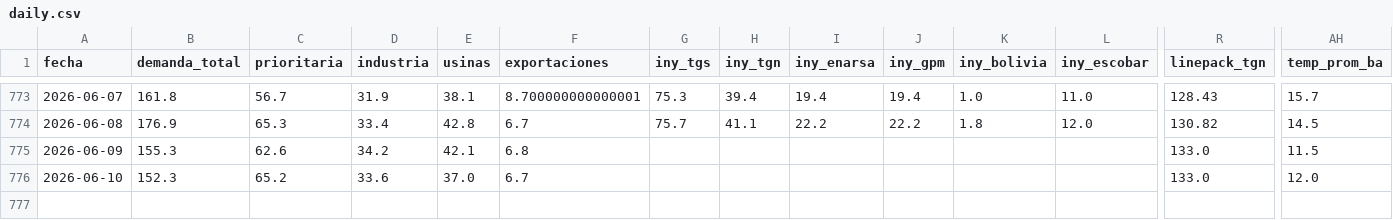
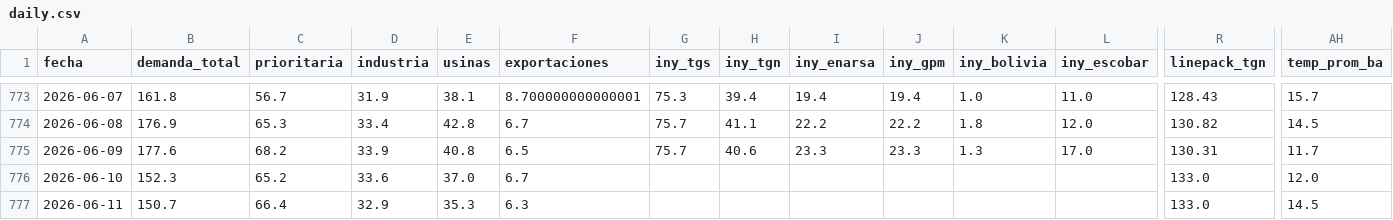
Before and after one commit to mpodeley/estado-del-sistema, a CSV file: public/data/daily.csv, drawn as a sheet; only a part is shown, gaps mark what is left out; rows hold the shown columns only; the diff covers the shown part only; the diff names each change by its address in the sheet, - before the commit and + after, or states it on an @@ line.

```diff
--- a/public/data/daily.csv
+++ b/public/data/daily.csv
-B775 (demanda_total): 155.3
+B775 (demanda_total): 177.6
-C775 (prioritaria): 62.6
+C775 (prioritaria): 68.2
-D775 (industria): 34.2
+D775 (industria): 33.9
-E775 (usinas): 42.1
+E775 (usinas): 40.8
-F775 (exportaciones): 6.8
+F775 (exportaciones): 6.5
-G775 (iny_tgs): (empty)
+G775 (iny_tgs): 75.7
-H775 (iny_tgn): (empty)
+H775 (iny_tgn): 40.6
-I775 (iny_enarsa): (empty)
+I775 (iny_enarsa): 23.3
-J775 (iny_gpm): (empty)
+J775 (iny_gpm): 23.3
-K775 (iny_bolivia): (empty)
+K775 (iny_bolivia): 1.3
-L775 (iny_escobar): (empty)
+L775 (iny_escobar): 17.0
-R775 (linepack_tgn): 133.0
+R775 (linepack_tgn): 130.31
-AH775 (temp_prom_ba): 11.5
+AH775 (temp_prom_ba): 11.7
+row 777: 2026-06-11 | 150.7 | 66.4 | 32.9 | 35.3 | 6.3 |  |  |  |  |  |  | 133.0 | 14.5
```
Also changed, not shown: 5 edited cells elsewhere in this file, public/data/forecast_backtest.csv, 20 other files.
